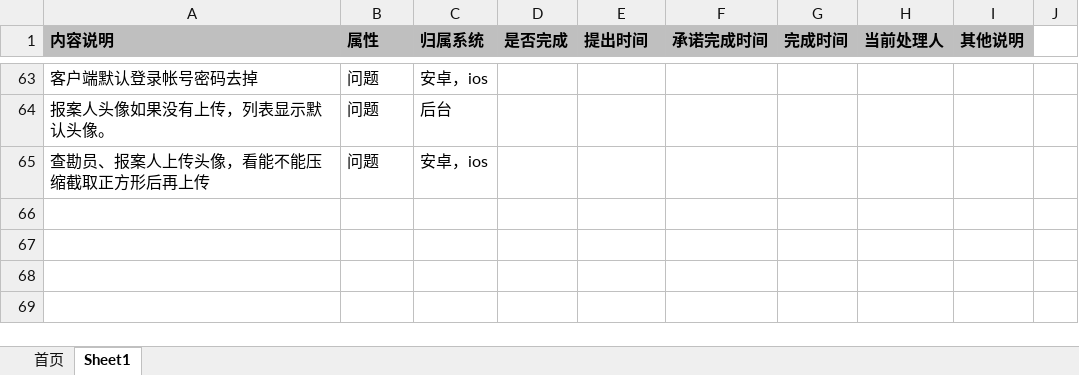
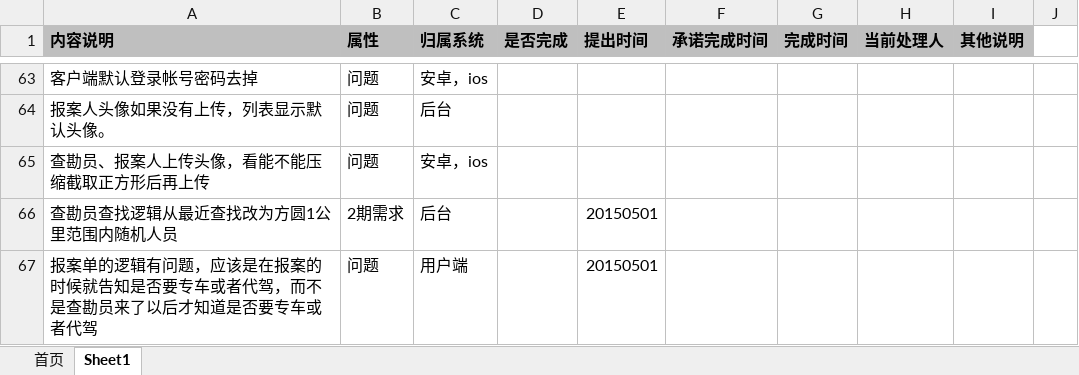
Before and after one commit to virgilchen/wsb, an Excel workbook: 问题跟进列表/E车险需求和问题列表.xlsx, sheet Sheet1, drawn as a sheet; only a part is shown, gaps mark what is left out; values as stored, in another font and other column widths than the file's, no borders; the diff names each change by its address in the sheet, - before the commit and + after, or states it on an @@ line.

```diff
--- a/问题跟进列表/E车险需求和问题列表.xlsx (sheet Sheet1)
+++ b/问题跟进列表/E车险需求和问题列表.xlsx (sheet Sheet1)
+row 66: 查勘员查找逻辑从最近查找改为方圆1公里范围内随机人员 | 2期需求 | 后台 |  | 20150501
+row 67: 报案单的逻辑有问题，应该是在报案的时候就告知是否要专车或者代驾，而不是查勘员来了以后才知道是否要专车或者代驾 | 问题 | 用户端 |  | 20150501
```
